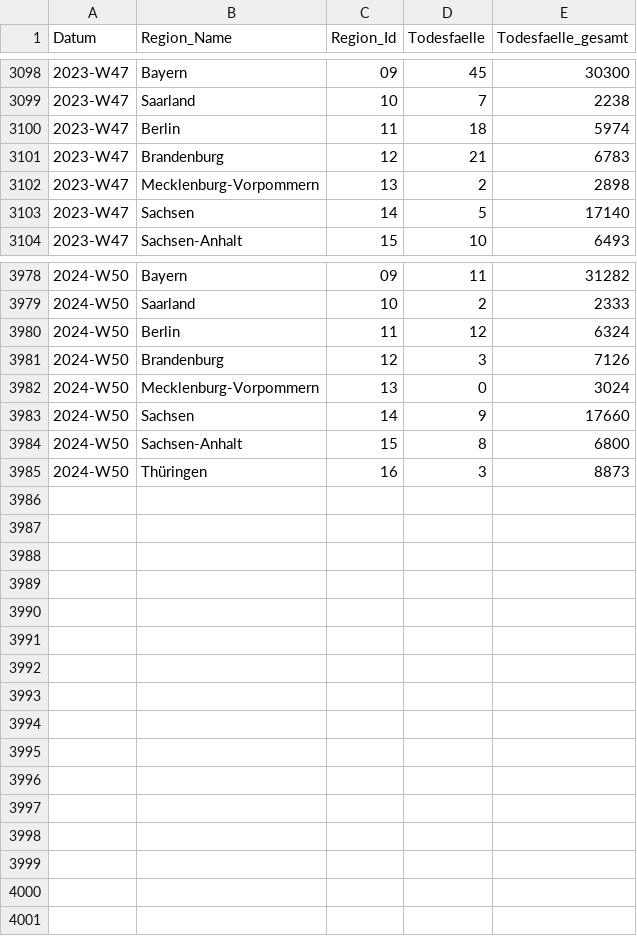
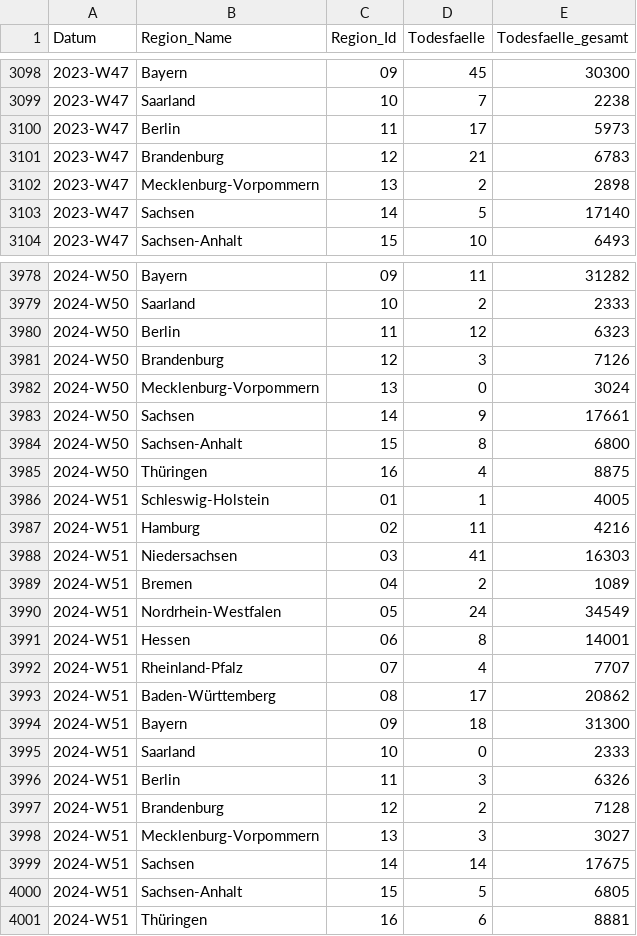
Before and after one commit to robert-koch-institut/COVID-19-Todesfaelle_in_Deutschland, a CSV file: COVID-19-Todesfaelle_Bundeslaender.csv, drawn as a sheet; only a part is shown, gaps mark what is left out; the diff covers the shown part only.

```diff
--- a/COVID-19-Todesfaelle_Bundeslaender.csv
+++ b/COVID-19-Todesfaelle_Bundeslaender.csv
@@ -3099,3 +3099,3 @@ Datum,Region_Name,Region_Id,Todesfaelle,Todesfaelle_gesamt
 2023-W47,Saarland,10,7,2238
-2023-W47,Berlin,11,18,5974
+2023-W47,Berlin,11,17,5973
 2023-W47,Brandenburg,12,21,6783
@@ -3979,7 +3979,23 @@ Datum,Region_Name,Region_Id,Todesfaelle,Todesfaelle_gesamt
 2024-W50,Saarland,10,2,2333
-2024-W50,Berlin,11,12,6324
+2024-W50,Berlin,11,12,6323
 2024-W50,Brandenburg,12,3,7126
 2024-W50,Mecklenburg-Vorpommern,13,0,3024
-2024-W50,Sachsen,14,9,17660
+2024-W50,Sachsen,14,9,17661
 2024-W50,Sachsen-Anhalt,15,8,6800
-2024-W50,Thüringen,16,3,8873
+2024-W50,Thüringen,16,4,8875
+2024-W51,Schleswig-Holstein,01,1,4005
+2024-W51,Hamburg,02,11,4216
+2024-W51,Niedersachsen,03,41,16303
+2024-W51,Bremen,04,2,1089
+2024-W51,Nordrhein-Westfalen,05,24,34549
+2024-W51,Hessen,06,8,14001
+2024-W51,Rheinland-Pfalz,07,4,7707
+2024-W51,Baden-Württemberg,08,17,20862
+2024-W51,Bayern,09,18,31300
+2024-W51,Saarland,10,0,2333
+2024-W51,Berlin,11,3,6326
+2024-W51,Brandenburg,12,2,7128
+2024-W51,Mecklenburg-Vorpommern,13,3,3027
+2024-W51,Sachsen,14,14,17675
+2024-W51,Sachsen-Anhalt,15,5,6805
+2024-W51,Thüringen,16,6,8881
```
Also changed, not shown: 80 edited cells elsewhere in this file, COVID-19-Todesfaelle_Altersgruppen.csv, COVID-19-Todesfaelle_Deutschland.csv, 7 other files.
